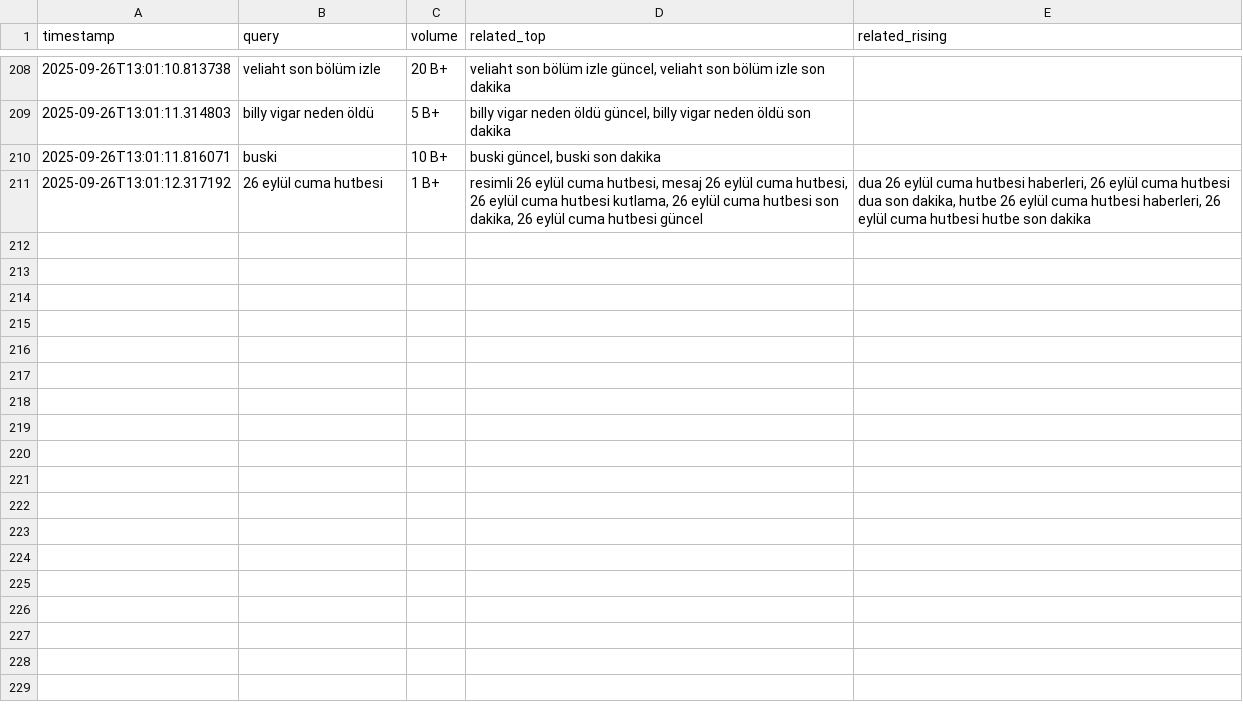
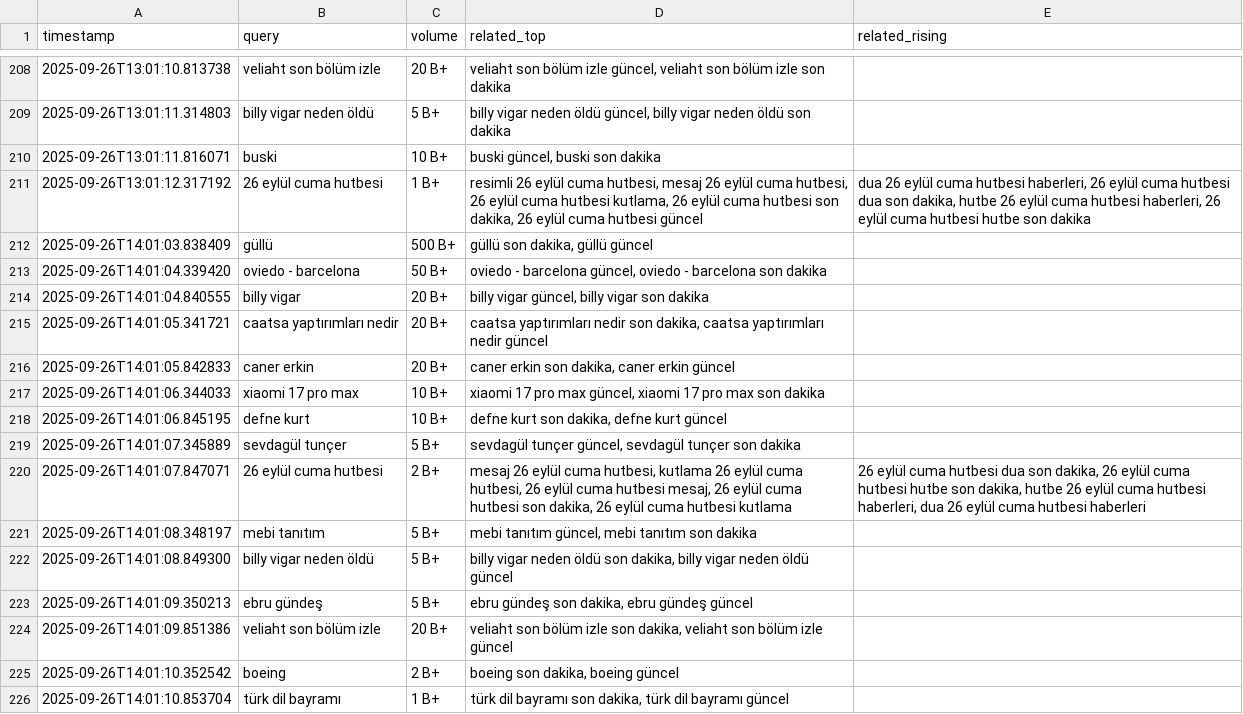
Before and after one commit to igyccmt/trends-scraper, a CSV file: trends_2025-09-26.csv, drawn as a sheet; only a part is shown, gaps mark what is left out; the diff names each change by its address in the sheet, - before the commit and + after, or states it on an @@ line.

```diff
--- a/trends_2025-09-26.csv
+++ b/trends_2025-09-26.csv
+row 212: 2025-09-26T14:01:03.838409 | güllü | 500 B+ | güllü son dakika, güllü güncel
+row 213: 2025-09-26T14:01:04.339420 | oviedo - barcelona | 50 B+ | oviedo - barcelona güncel, oviedo - barcelona son dakika
+row 214: 2025-09-26T14:01:04.840555 | billy vigar | 20 B+ | billy vigar güncel, billy vigar son dakika
+row 215: 2025-09-26T14:01:05.341721 | caatsa yaptırımları nedir | 20 B+ | caatsa yaptırımları nedir son dakika, caatsa yaptırımları nedir güncel
+row 216: 2025-09-26T14:01:05.842833 | caner erkin | 20 B+ | caner erkin son dakika, caner erkin güncel
+row 217: 2025-09-26T14:01:06.344033 | xiaomi 17 pro max | 10 B+ | xiaomi 17 pro max güncel, xiaomi 17 pro max son dakika
+row 218: 2025-09-26T14:01:06.845195 | defne kurt | 10 B+ | defne kurt son dakika, defne kurt güncel
+row 219: 2025-09-26T14:01:07.345889 | sevdagül tunçer | 5 B+ | sevdagül tunçer güncel, sevdagül tunçer son dakika
+row 220: 2025-09-26T14:01:07.847071 | 26 eylül cuma hutbesi | 2 B+ | mesaj 26 eylül cuma hutbesi, kutlama 26 eylül cuma hutbesi, 26 eylül cuma hutbesi mesaj, 26 eylül cuma hutbesi son dakika, 26 eylül cuma hutbesi kutlama | 26 eylül cuma hutbesi dua son dakika, 26 eylül cuma hutbesi hutbe son dakika, hutbe 26 eylül cuma hutbesi haberleri, dua 26 eylül cuma hutbesi haberleri
+row 221: 2025-09-26T14:01:08.348197 | mebi tanıtım | 5 B+ | mebi tanıtım güncel, mebi tanıtım son dakika
+row 222: 2025-09-26T14:01:08.849300 | billy vigar neden öldü | 5 B+ | billy vigar neden öldü son dakika, billy vigar neden öldü güncel
+row 223: 2025-09-26T14:01:09.350213 | ebru gündeş | 5 B+ | ebru gündeş son dakika, ebru gündeş güncel
+row 224: 2025-09-26T14:01:09.851386 | veliaht son bölüm izle | 20 B+ | veliaht son bölüm izle son dakika, veliaht son bölüm izle güncel
+row 225: 2025-09-26T14:01:10.352542 | boeing | 2 B+ | boeing son dakika, boeing güncel
+row 226: 2025-09-26T14:01:10.853704 | türk dil bayramı | 1 B+ | türk dil bayramı son dakika, türk dil bayramı güncel
```
Also changed, not shown: trends.csv.
